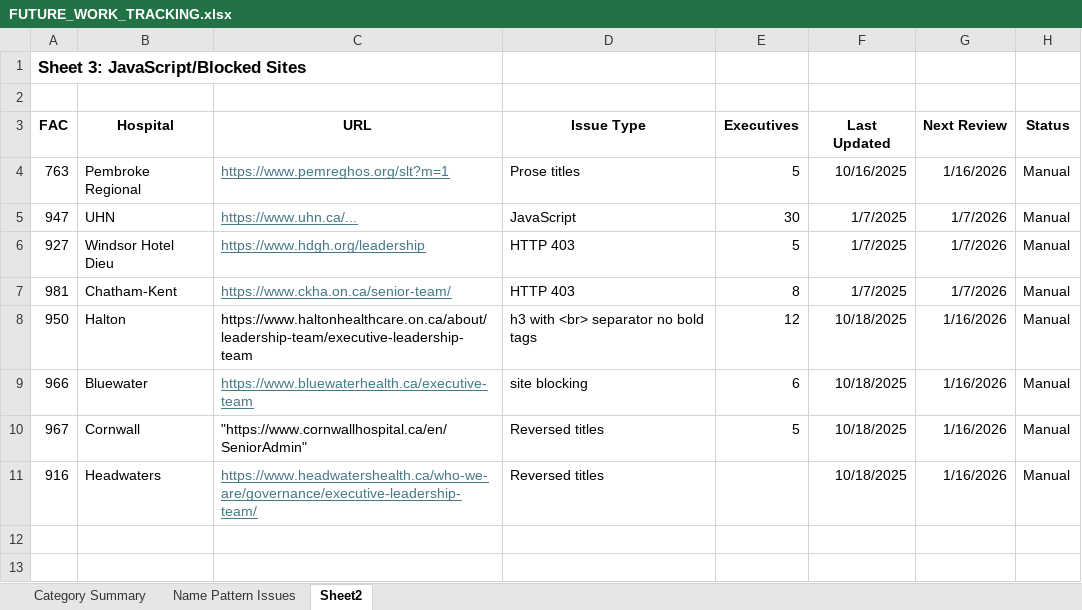
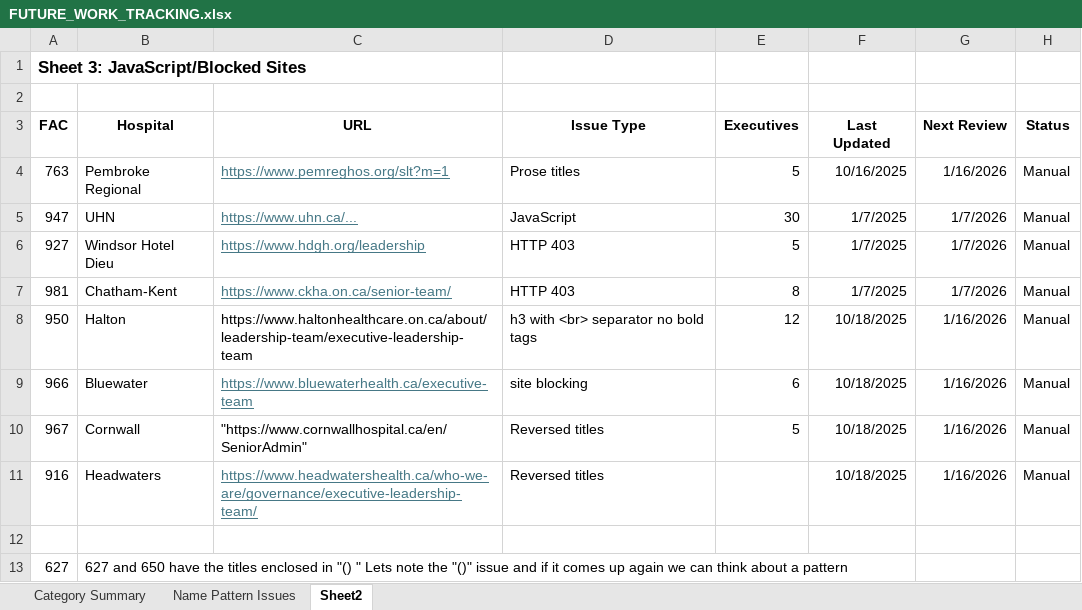
Before and after one commit to lewishooper/ExecutiveSearchYaml, an Excel workbook: tracking/FUTURE_WORK_TRACKING.xlsx, sheet Sheet2, drawn as a sheet; values as stored, in another font and other column widths than the file's, no borders; the diff names each change by its address in the sheet, - before the commit and + after, or states it on an @@ line.

Commit message:
Reviewed all problemematic hospitals 3 groups. 1 Those that are blocked or closed 2 Those that have missing people This is a parsing issue and hopefully sovled when we begin to move to a single source of truth for names and titles 3 those that require manual entry some for blocked sites some for javascript and some with difficutl html that are messed up Next iteration will be to create a baseline dataframe. and then move to singleprocess for names and title verification.

```diff
--- a/tracking/FUTURE_WORK_TRACKING.xlsx (sheet Sheet2)
+++ b/tracking/FUTURE_WORK_TRACKING.xlsx (sheet Sheet2)
+row 12: (empty)
+row 13: 627 | 627 and 650 have the titles enclosed in "() " Lets note the "()" issue and if it comes up again we can think about a pattern
```
Also changed, not shown: 8 other files.
